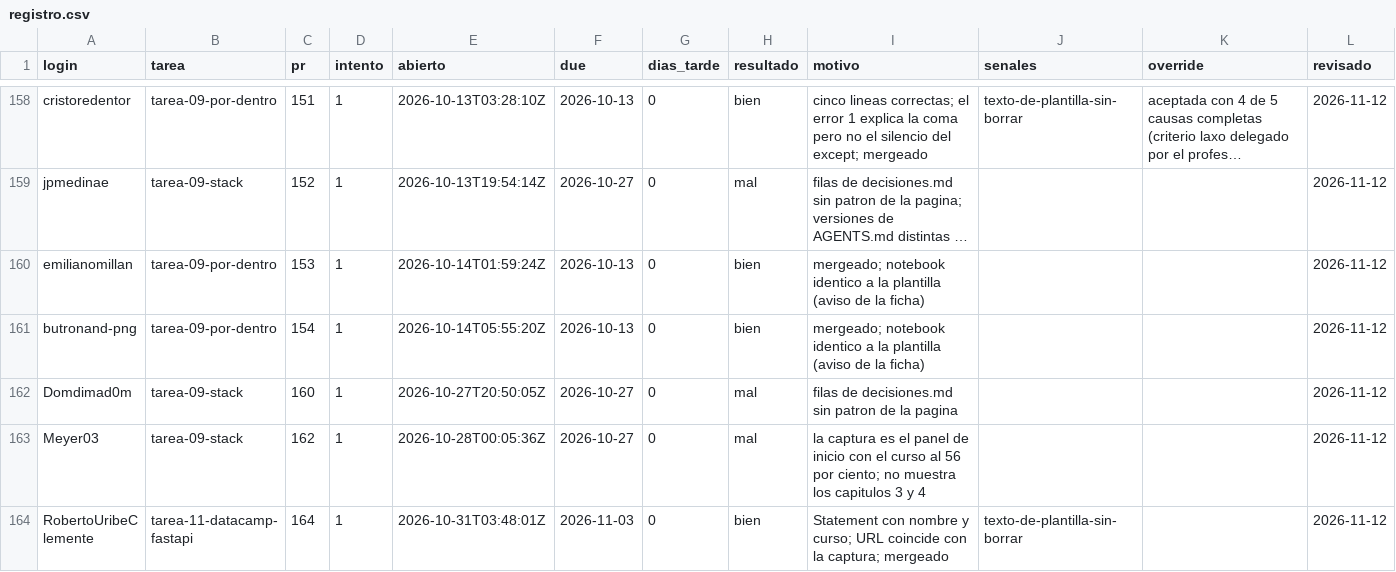
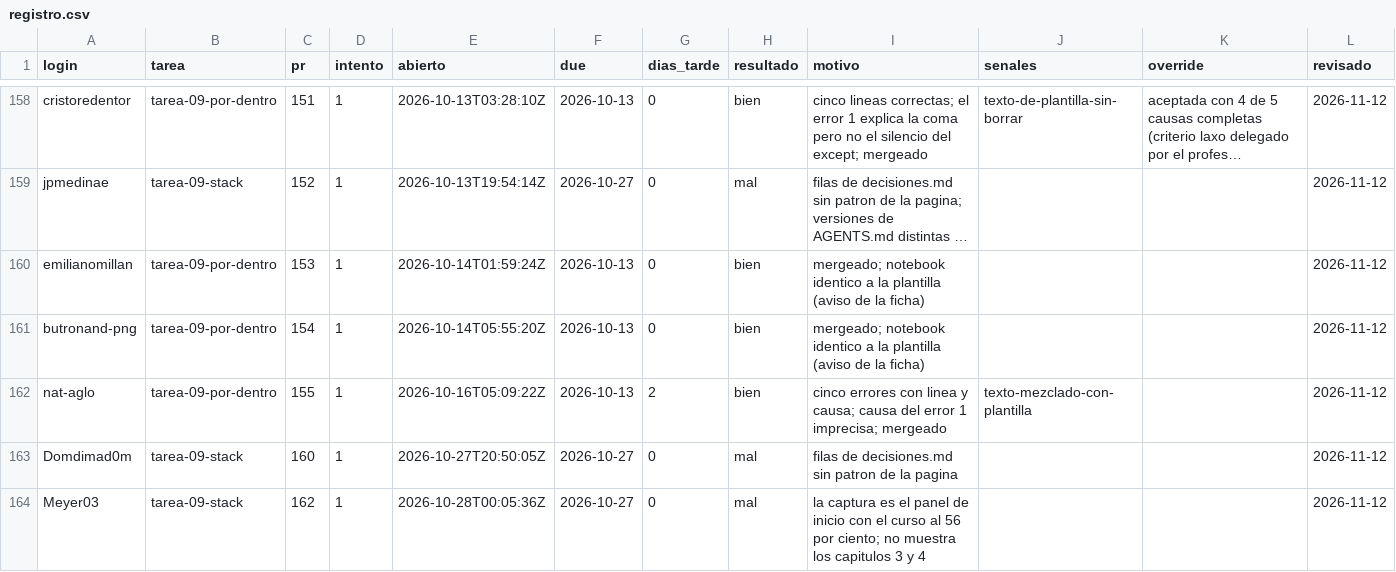
Before and after one commit to raya-lucaria/fdd_o26, a CSV file: registro.csv, drawn as a sheet; only a part is shown, gaps mark what is left out; the shorter side is filled out with more unchanged rows; long unchanged cells end in ….

Commit message:
registro: nat-aglo tarea-09-por-dentro #155 bien

```diff
--- a/registro.csv
+++ b/registro.csv
@@ -161,2 +161,3 @@ emilianomillan,tarea-09-por-dentro,153,1,2026-10-14T01:59:24Z,2026-10-13,0,bien,
 butronand-png,tarea-09-por-dentro,154,1,2026-10-14T05:55:20Z,2026-10-13,0,bien,mergeado; notebook identico a la plantilla (aviso de la ficha),,,2026-11-12
+nat-aglo,tarea-09-por-dentro,155,1,2026-10-16T05:09:22Z,2026-10-13,2,bien,cinco errores con linea y causa; causa del error 1 imprecisa; mergeado,texto-mezclado-con-plantilla,,2026-11-12
 Domdimad0m,tarea-09-stack,160,1,2026-10-27T20:50:05Z,2026-10-27,0,mal,filas de decisiones.md sin patron de la pagina,,,2026-11-12
```
